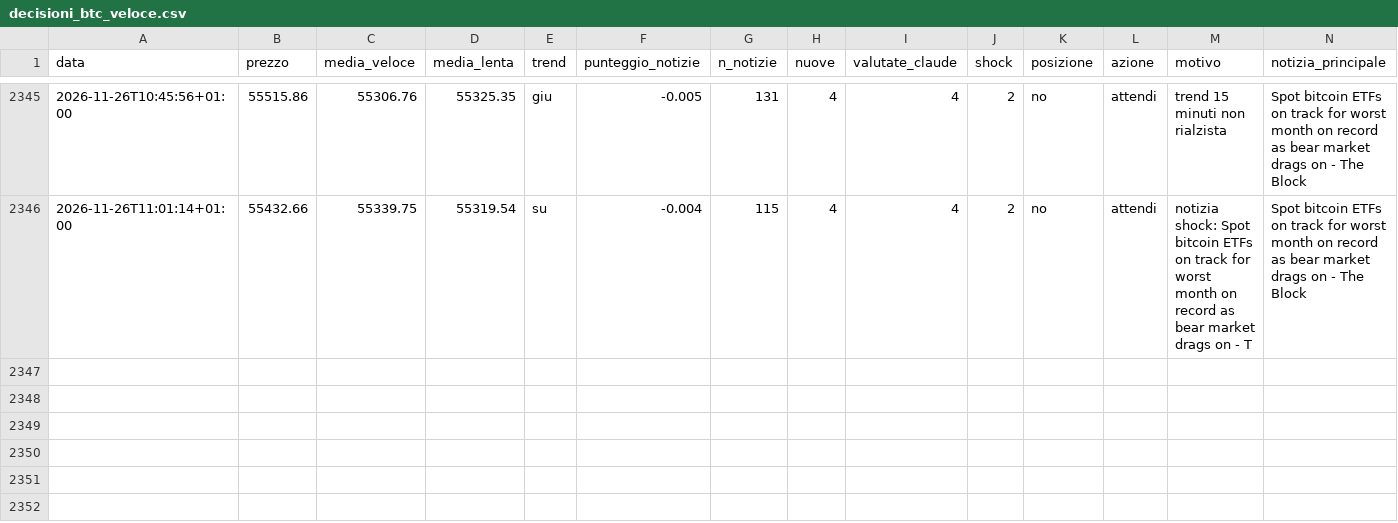
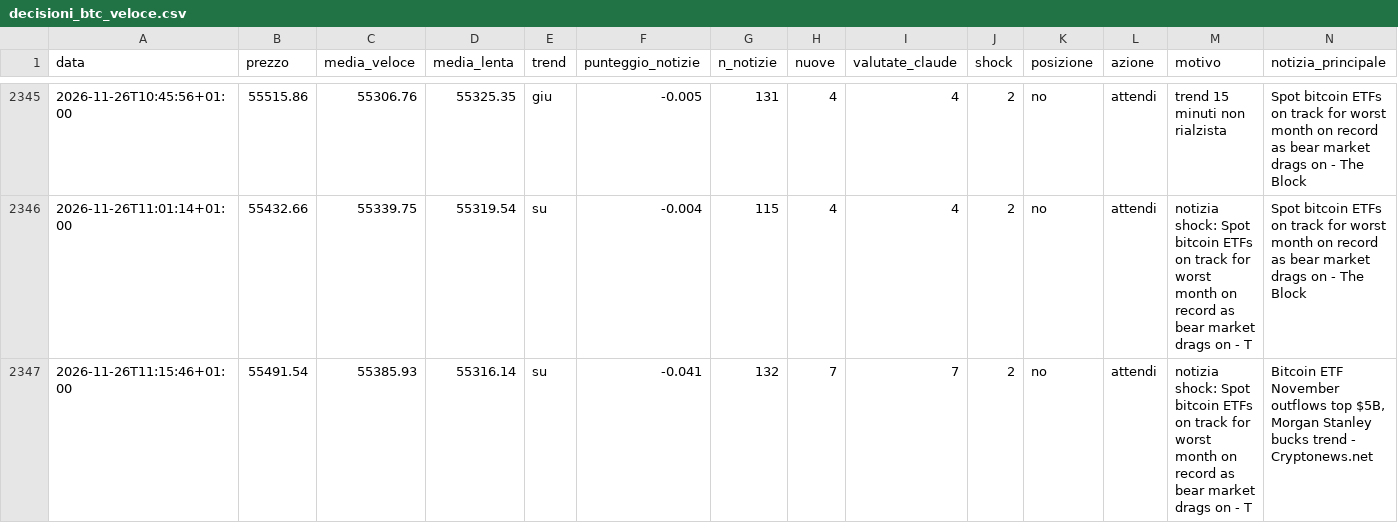
Before and after one commit to Van3d-max/sol-sentinel-, a CSV file: decisioni_btc_veloce.csv, drawn as a sheet; only a part is shown, gaps mark what is left out; rows hold the shown columns only; the diff names each change by its address in the sheet, - before the commit and + after, or states it on an @@ line.

```diff
--- a/decisioni_btc_veloce.csv
+++ b/decisioni_btc_veloce.csv
+row 2347: 2026-11-26T11:15:46+01:00 | 55491.54 | 55385.93 | 55316.14 | su | -0.041 | 132 | 7 | 7 | 2 | no | attendi | notizia shock: Spot bitcoin ETFs on track for worst month on record as bear market drags on - T | Bitcoin ETF November outflows top $5B, Morgan Stanley bucks trend - Cryptonews.net
```
Also changed, not shown: decisioni_eth_veloce.csv, decisioni_shib_veloce.csv, 11 other files.
